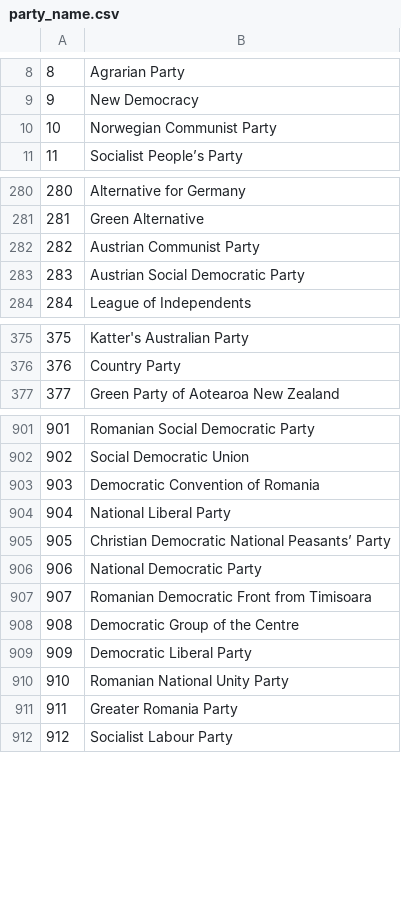
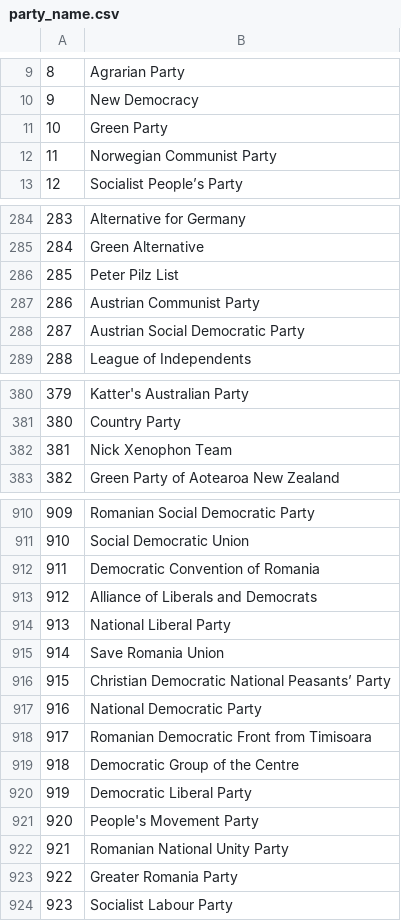
Before and after one commit to mdkameli/NetSci, a CSV file: party_name.csv, drawn as a sheet; only a part is shown, gaps mark what is left out; addresses are those after the commit; the diff covers the shown part only; the diff names each change by its address in the sheet, - before the commit and + after, or states it on an @@ line.

```diff
--- a/party_name.csv
+++ b/party_name.csv
+row 11: 10 | Green Party
@@ column A renumbered from row 12 down @@
+row 286: 285 | Peter Pilz List
+row 382: 381 | Nick Xenophon Team
+row 913: 912 | Alliance of Liberals and Democrats
+row 915: 914 | Save Romania Union
+row 921: 920 | People's Movement Party
```
Also changed, not shown: 12 added rows elsewhere in this file, 1 other file.
